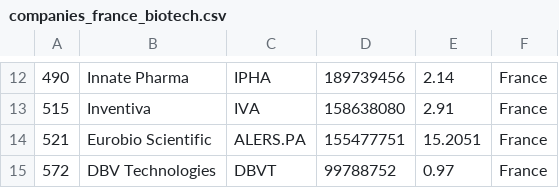
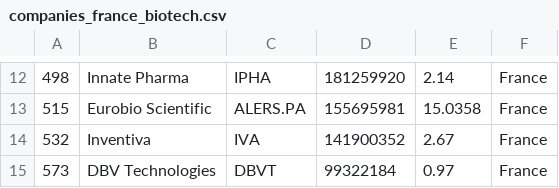
Before and after one commit to jkou02/merida-june-6-2024, a CSV file: companies_france_biotech.csv, drawn as a sheet; only a part is shown, gaps mark what is left out; the diff covers the shown part only.

```diff
--- a/companies_france_biotech.csv
+++ b/companies_france_biotech.csv
@@ -12,4 +12,4 @@
-"490","Innate Pharma","IPHA","189739456","2.14","France"
-"515","Inventiva","IVA","158638080","2.91","France"
-"521","Eurobio Scientific","ALERS.PA","155477751","15.2051","France"
-"572","DBV Technologies","DBVT","99788752","0.97","France"
+"498","Innate Pharma","IPHA","181259920","2.14","France"
+"515","Eurobio Scientific","ALERS.PA","155695981","15.0358","France"
+"532","Inventiva","IVA","141900352","2.67","France"
+"573","DBV Technologies","DBVT","99322184","0.97","France"
```
Also changed, not shown: 1 added row, 1 removed row and 30 edited cells elsewhere in this file, companies-Biotech.csv, companies_germany_biotech.csv, 1 other file.
